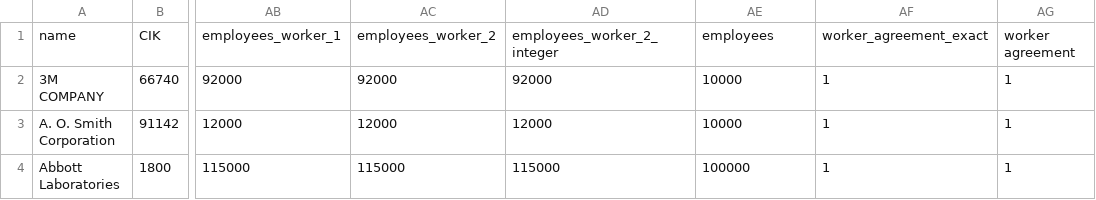
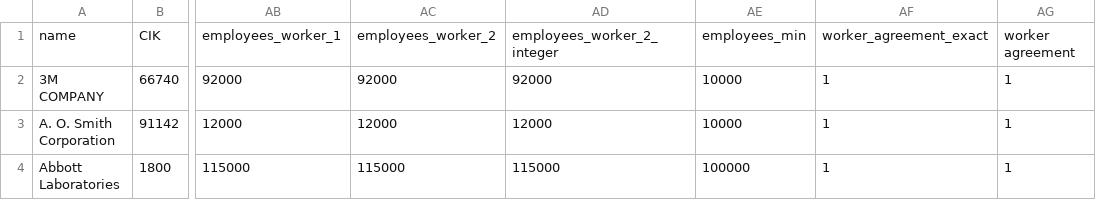
Before and after one commit to c-riq/stated, a CSV file: analysis/verifications/sp500_companies.csv, drawn as a sheet; only a part is shown, gaps mark what is left out; the diff names each change by its address in the sheet, - before the commit and + after, or states it on an @@ line.

```diff
--- a/analysis/verifications/sp500_companies.csv
+++ b/analysis/verifications/sp500_companies.csv
-AE1: employees
+AE1: employees_min
```
Also changed, not shown: 1 other file.
